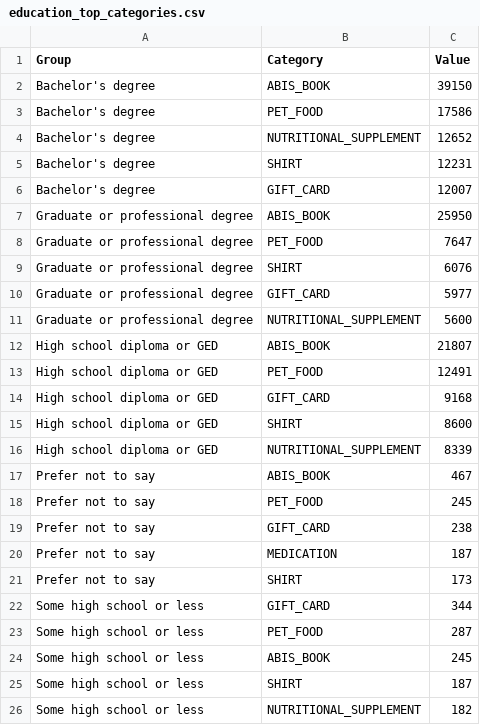
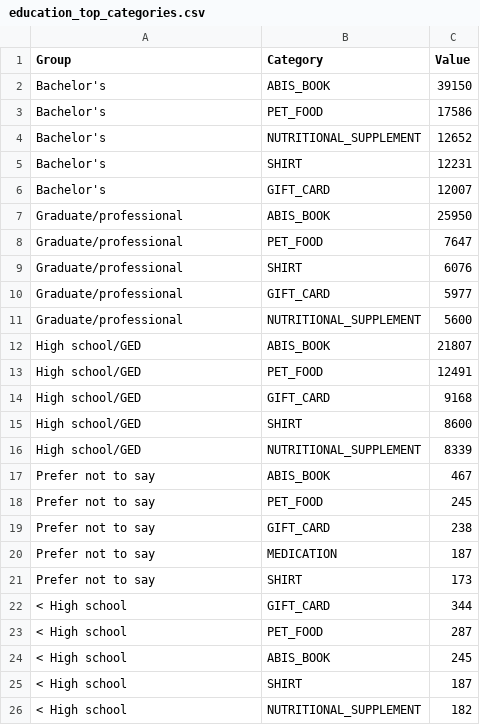
Before and after one commit to briannata/shopping-analysis, a CSV file: d3data/education_top_categories.csv, drawn as a sheet.

```diff
--- a/d3data/education_top_categories.csv
+++ b/d3data/education_top_categories.csv
@@ -1,17 +1,17 @@
 Group,Category,Value
-Bachelor's degree,ABIS_BOOK,39150
-Bachelor's degree,PET_FOOD,17586
-Bachelor's degree,NUTRITIONAL_SUPPLEMENT,12652
-Bachelor's degree,SHIRT,12231
-Bachelor's degree,GIFT_CARD,12007
-Graduate or professional degree,ABIS_BOOK,25950
-Graduate or professional degree,PET_FOOD,7647
-Graduate or professional degree,SHIRT,6076
-Graduate or professional degree,GIFT_CARD,5977
-Graduate or professional degree,NUTRITIONAL_SUPPLEMENT,5600
-High school diploma or GED,ABIS_BOOK,21807
-High school diploma or GED,PET_FOOD,12491
-High school diploma or GED,GIFT_CARD,9168
-High school diploma or GED,SHIRT,8600
-High school diploma or GED,NUTRITIONAL_SUPPLEMENT,8339
+Bachelor's,ABIS_BOOK,39150
+Bachelor's,PET_FOOD,17586
+Bachelor's,NUTRITIONAL_SUPPLEMENT,12652
+Bachelor's,SHIRT,12231
+Bachelor's,GIFT_CARD,12007
+Graduate/professional,ABIS_BOOK,25950
+Graduate/professional,PET_FOOD,7647
+Graduate/professional,SHIRT,6076
+Graduate/professional,GIFT_CARD,5977
+Graduate/professional,NUTRITIONAL_SUPPLEMENT,5600
+High school/GED,ABIS_BOOK,21807
+High school/GED,PET_FOOD,12491
+High school/GED,GIFT_CARD,9168
+High school/GED,SHIRT,8600
+High school/GED,NUTRITIONAL_SUPPLEMENT,8339
 Prefer not to say,ABIS_BOOK,467
@@ -21,6 +21,6 @@ Prefer not to say,MEDICATION,187
 Prefer not to say,SHIRT,173
-Some high school or less,GIFT_CARD,344
-Some high school or less,PET_FOOD,287
-Some high school or less,ABIS_BOOK,245
-Some high school or less,SHIRT,187
-Some high school or less,NUTRITIONAL_SUPPLEMENT,182
+< High school,GIFT_CARD,344
+< High school,PET_FOOD,287
+< High school,ABIS_BOOK,245
+< High school,SHIRT,187
+< High school,NUTRITIONAL_SUPPLEMENT,182
```
Also changed, not shown: d3data/race_top_categories.csv, 6 other files.
